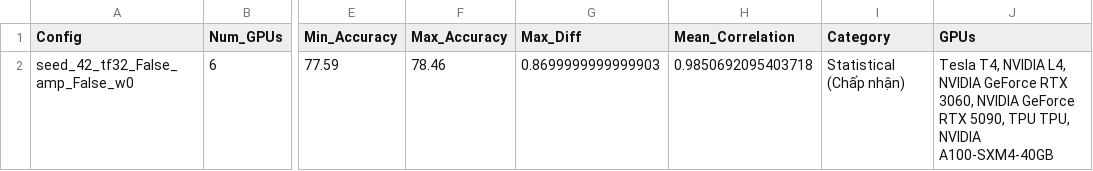
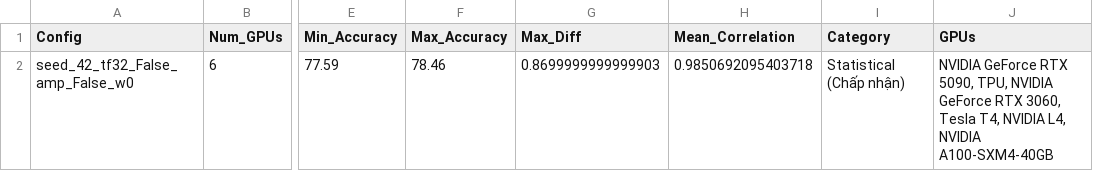
Before and after one commit to D9Dre4mer/AIO2025_Blogs, a CSV file: 251226 Blog Hardware 2/results/blog_figures/reproducibility_analysis.csv, drawn as a sheet; only a part is shown, gaps mark what is left out; the diff names each change by its address in the sheet, - before the commit and + after, or states it on an @@ line.

```diff
--- a/251226 Blog Hardware 2/results/blog_figures/reproducibility_analysis.csv
+++ b/251226 Blog Hardware 2/results/blog_figures/reproducibility_analysis.csv
-J2 (GPUs): Tesla T4, NVIDIA L4, NVIDIA GeForce RTX 3060, NVIDIA GeForce RTX 5090, TPU TPU, NVIDIA A100-SXM4-40GB
+J2 (GPUs): NVIDIA GeForce RTX 5090, TPU, NVIDIA GeForce RTX 3060, Tesla T4, NVIDIA L4, NVIDIA A100-SXM4-40GB
```
Also changed, not shown: 251226 Blog Hardware 2/results/blog_figures/gpu_accuracy_comparison.csv, 251226 Blog Hardware 2/results/blog_figures/optimizer_sensitivity.csv, 9 other files.
